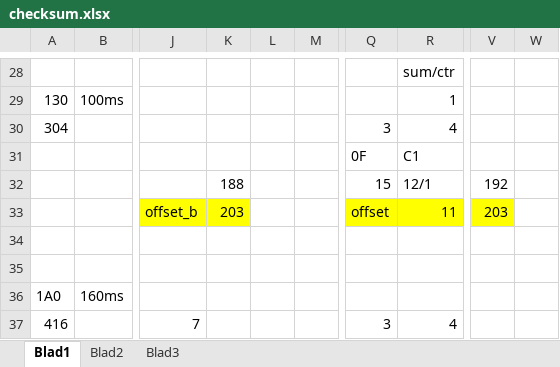
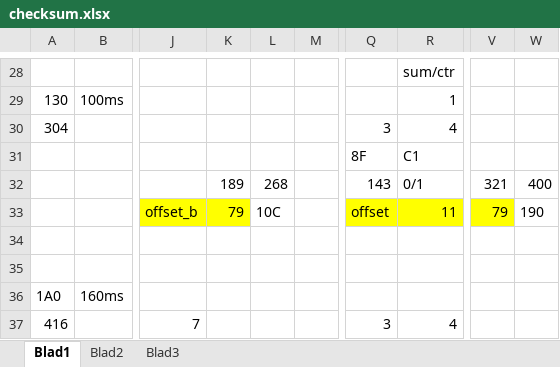
Before and after one commit to rock1ron/ESP32C6-LCD-CAN-gear, an Excel workbook: checksum.xlsx, sheet Blad1, drawn as a sheet; only a part is shown, gaps mark what is left out; values as stored, in another font and other column widths than the file's, no borders; the diff names each change by its address in the sheet, - before the commit and + after, or states it on an @@ line.

```diff
--- a/checksum.xlsx (sheet Blad1)
+++ b/checksum.xlsx (sheet Blad1)
-Q31: 0F
+Q31: 8F
-K32: 188
+K32: 189
-L32: (empty)
+L32: 268
-Q32: 15
+Q32: 143
-R32: 12/1
+R32: 0/1
-V32: 192
+V32: 321
-W32: (empty)
+W32: 400
-K33: 203
+K33: 79
-L33: (empty)
+L33: 10C
-V33: 203
+V33: 79
-W33: (empty)
+W33: 190
```
Also changed, not shown: sheet Blad3, 1 other file.
